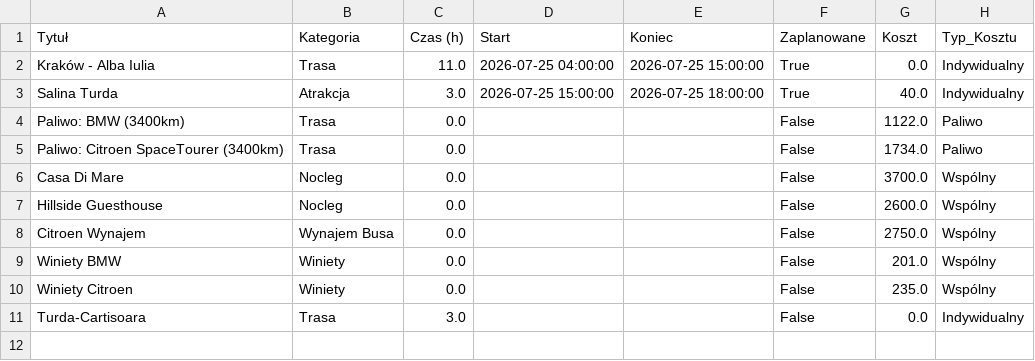
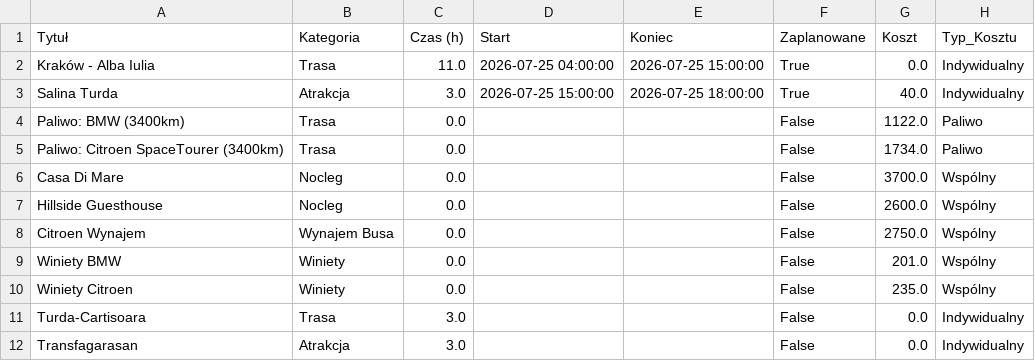
Before and after one commit to PatrykMolo/Zwariowana-Przygoda, a CSV file: data.csv, drawn as a sheet.

Commit message:
Update z aplikacji

```diff
--- a/data.csv
+++ b/data.csv
@@ -11 +11,2 @@ Winiety Citroen,Winiety,0.0,,,False,235.0,Wspólny
 Turda-Cartisoara,Trasa,3.0,,,False,0.0,Indywidualny
+Transfagarasan,Atrakcja,3.0,,,False,0.0,Indywidualny
```
